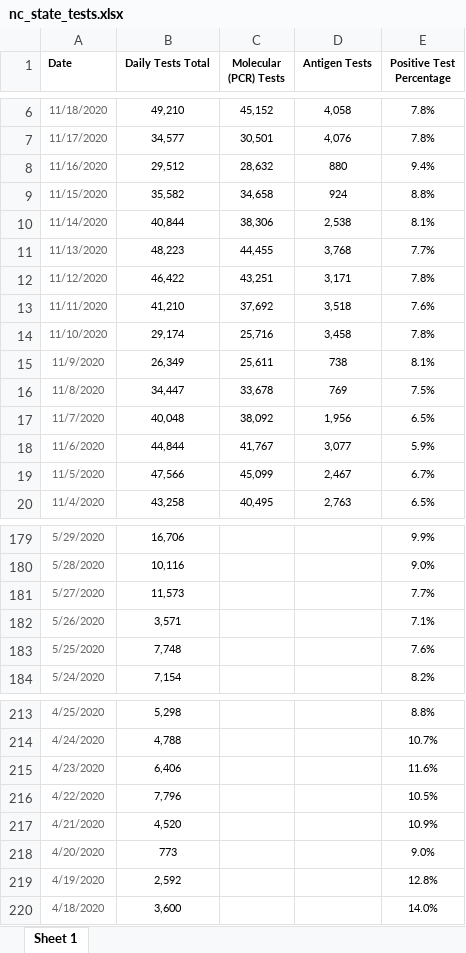
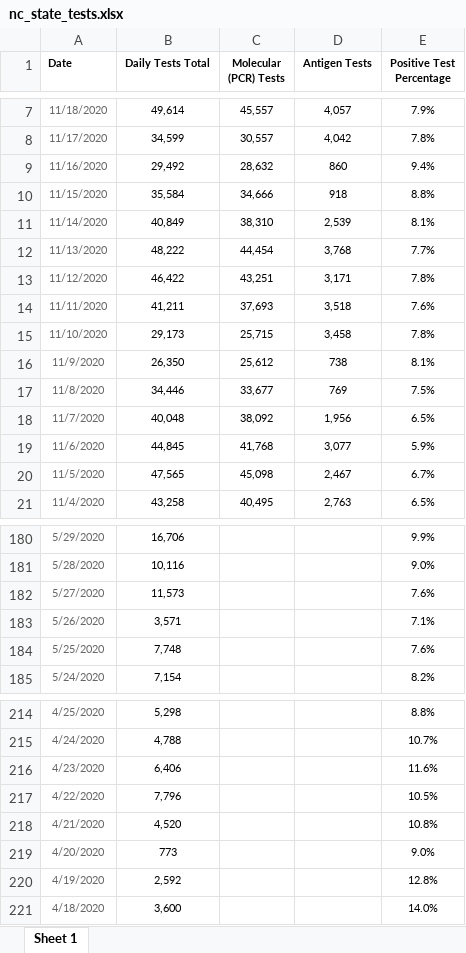
Before and after one commit to arorapankaj/tempRepo, an Excel workbook: nc_state_tests.xlsx, sheet Sheet 1, drawn as a sheet; only a part is shown, gaps mark what is left out; values as stored, in another font and other column widths than the file's, no borders; addresses are those after the commit; the diff covers the shown part only; the diff names each change by its address in the sheet, - before the commit and + after, or states it on an @@ line.

```diff
--- a/nc_state_tests.xlsx (sheet Sheet 1)
+++ b/nc_state_tests.xlsx (sheet Sheet 1)
-B7 (Daily Tests Total): 49,210
+B7 (Daily Tests Total): 49,614
-C7 (Molecular (PCR) Tests): 45,152
+C7 (Molecular (PCR) Tests): 45,557
-D7 (Antigen Tests): 4,058
+D7 (Antigen Tests): 4,057
-E7 (Positive Test Percentage): 7.8%
+E7 (Positive Test Percentage): 7.9%
-B8 (Daily Tests Total): 34,577
+B8 (Daily Tests Total): 34,599
-C8 (Molecular (PCR) Tests): 30,501
+C8 (Molecular (PCR) Tests): 30,557
-D8 (Antigen Tests): 4,076
+D8 (Antigen Tests): 4,042
-B9 (Daily Tests Total): 29,512
+B9 (Daily Tests Total): 29,492
-D9 (Antigen Tests): 880
+D9 (Antigen Tests): 860
-B10 (Daily Tests Total): 35,582
+B10 (Daily Tests Total): 35,584
-C10 (Molecular (PCR) Tests): 34,658
+C10 (Molecular (PCR) Tests): 34,666
-D10 (Antigen Tests): 924
+D10 (Antigen Tests): 918
-B11 (Daily Tests Total): 40,844
+B11 (Daily Tests Total): 40,849
-C11 (Molecular (PCR) Tests): 38,306
+C11 (Molecular (PCR) Tests): 38,310
-D11 (Antigen Tests): 2,538
+D11 (Antigen Tests): 2,539
-B12 (Daily Tests Total): 48,223
+B12 (Daily Tests Total): 48,222
-C12 (Molecular (PCR) Tests): 44,455
+C12 (Molecular (PCR) Tests): 44,454
-B14 (Daily Tests Total): 41,210
+B14 (Daily Tests Total): 41,211
-C14 (Molecular (PCR) Tests): 37,692
+C14 (Molecular (PCR) Tests): 37,693
-B15 (Daily Tests Total): 29,174
+B15 (Daily Tests Total): 29,173
-C15 (Molecular (PCR) Tests): 25,716
+C15 (Molecular (PCR) Tests): 25,715
-B16 (Daily Tests Total): 26,349
+B16 (Daily Tests Total): 26,350
-C16 (Molecular (PCR) Tests): 25,611
+C16 (Molecular (PCR) Tests): 25,612
-B17 (Daily Tests Total): 34,447
+B17 (Daily Tests Total): 34,446
-C17 (Molecular (PCR) Tests): 33,678
+C17 (Molecular (PCR) Tests): 33,677
-B19 (Daily Tests Total): 44,844
+B19 (Daily Tests Total): 44,845
-C19 (Molecular (PCR) Tests): 41,767
+C19 (Molecular (PCR) Tests): 41,768
-B20 (Daily Tests Total): 47,566
+B20 (Daily Tests Total): 47,565
-C20 (Molecular (PCR) Tests): 45,099
+C20 (Molecular (PCR) Tests): 45,098
-E182 (Positive Test Percentage): 7.7%
+E182 (Positive Test Percentage): 7.6%
-E218 (Positive Test Percentage): 10.9%
+E218 (Positive Test Percentage): 10.8%
```
Also changed, not shown: 1 added row and 15 edited cells elsewhere in this sheet, contra_costa_county_testing.xlsx, nc_state_cases_deaths.xlsx, 3 other files.
